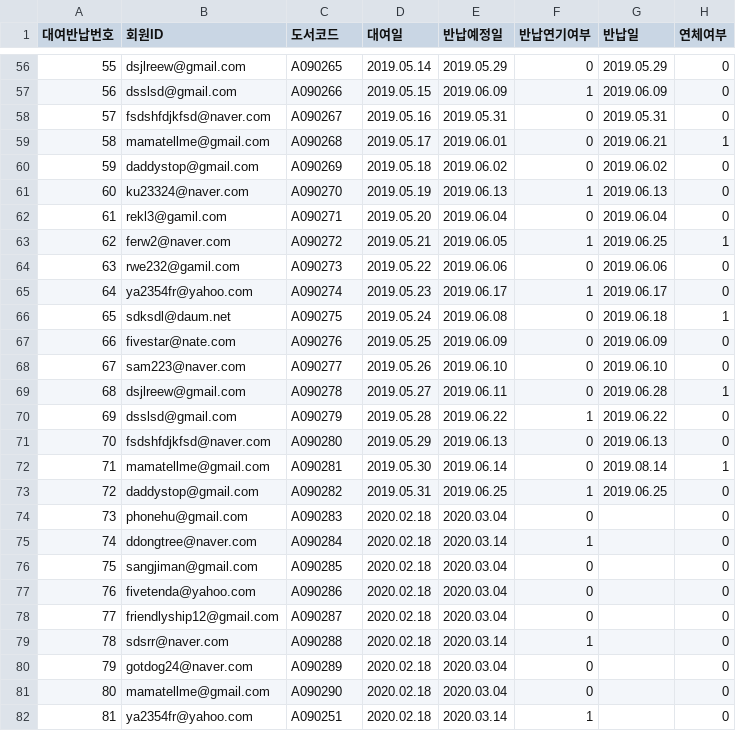
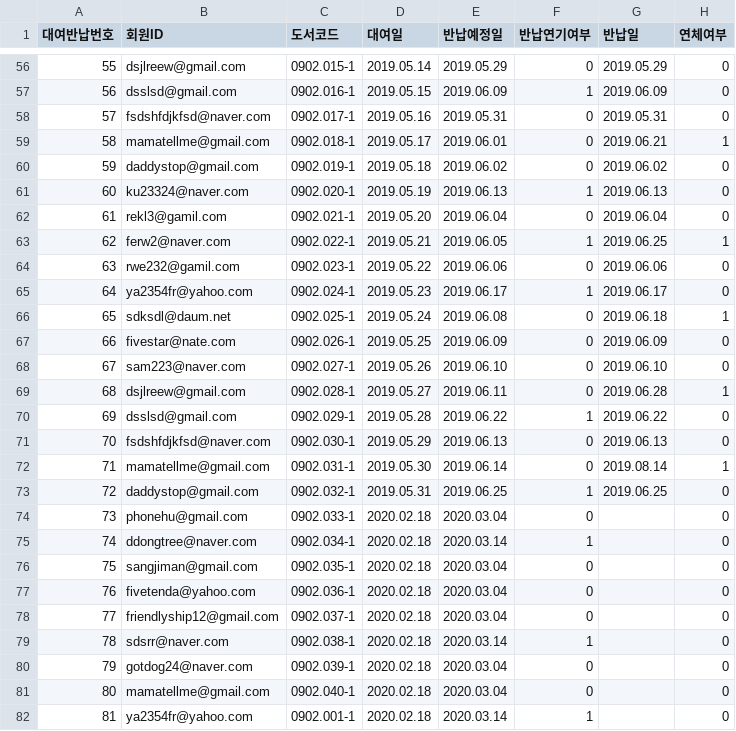
Before and after one commit to DaeguIT-MinSuKim/yi_java3st_3team, a CSV file: document/data/lending.csv, drawn as a sheet; only a part is shown, gaps mark what is left out; the diff covers the shown part only.

```diff
--- a/document/data/lending.csv
+++ b/document/data/lending.csv
@@ -56,27 +56,27 @@
-55,dsjlreew@gmail.com,A090265,2019.05.14,2019.05.29,0,2019.05.29,0
-56,dsslsd@gmail.com,A090266,2019.05.15,2019.06.09,1,2019.06.09,0
-57,fsdshfdjkfsd@naver.com,A090267,2019.05.16,2019.05.31,0,2019.05.31,0
-58,mamatellme@gmail.com,A090268,2019.05.17,2019.06.01,0,2019.06.21,1
-59,daddystop@gmail.com,A090269,2019.05.18,2019.06.02,0,2019.06.02,0
-60,ku23324@naver.com,A090270,2019.05.19,2019.06.13,1,2019.06.13,0
-61,rekl3@gamil.com,A090271,2019.05.20,2019.06.04,0,2019.06.04,0
-62,ferw2@naver.com,A090272,2019.05.21,2019.06.05,1,2019.06.25,1
-63,rwe232@gamil.com,A090273,2019.05.22,2019.06.06,0,2019.06.06,0
-64,ya2354fr@yahoo.com,A090274,2019.05.23,2019.06.17,1,2019.06.17,0
-65,sdksdl@daum.net,A090275,2019.05.24,2019.06.08,0,2019.06.18,1
-66,fivestar@nate.com,A090276,2019.05.25,2019.06.09,0,2019.06.09,0
-67,sam223@naver.com,A090277,2019.05.26,2019.06.10,0,2019.06.10,0
-68,dsjlreew@gmail.com,A090278,2019.05.27,2019.06.11,0,2019.06.28,1
-69,dsslsd@gmail.com,A090279,2019.05.28,2019.06.22,1,2019.06.22,0
-70,fsdshfdjkfsd@naver.com,A090280,2019.05.29,2019.06.13,0,2019.06.13,0
-71,mamatellme@gmail.com,A090281,2019.05.30,2019.06.14,0,2019.08.14,1
-72,daddystop@gmail.com,A090282,2019.05.31,2019.06.25,1,2019.06.25,0
-73,phonehu@gmail.com,A090283,2020.02.18,2020.03.04,0,,0
-74,ddongtree@naver.com,A090284,2020.02.18,2020.03.14,1,,0
-75,sangjiman@gmail.com,A090285,2020.02.18,2020.03.04,0,,0
-76,fivetenda@yahoo.com,A090286,2020.02.18,2020.03.04,0,,0
-77,friendlyship12@gmail.com,A090287,2020.02.18,2020.03.04,0,,0
-78,sdsrr@naver.com,A090288,2020.02.18,2020.03.14,1,,0
-79,gotdog24@naver.com,A090289,2020.02.18,2020.03.04,0,,0
-80,mamatellme@gmail.com,A090290,2020.02.18,2020.03.04,0,,0
-81,ya2354fr@yahoo.com,A090251,2020.02.18,2020.03.14,1,,0
+55,dsjlreew@gmail.com,0902.015-1,2019.05.14,2019.05.29,0,2019.05.29,0
+56,dsslsd@gmail.com,0902.016-1,2019.05.15,2019.06.09,1,2019.06.09,0
+57,fsdshfdjkfsd@naver.com,0902.017-1,2019.05.16,2019.05.31,0,2019.05.31,0
+58,mamatellme@gmail.com,0902.018-1,2019.05.17,2019.06.01,0,2019.06.21,1
+59,daddystop@gmail.com,0902.019-1,2019.05.18,2019.06.02,0,2019.06.02,0
+60,ku23324@naver.com,0902.020-1,2019.05.19,2019.06.13,1,2019.06.13,0
+61,rekl3@gamil.com,0902.021-1,2019.05.20,2019.06.04,0,2019.06.04,0
+62,ferw2@naver.com,0902.022-1,2019.05.21,2019.06.05,1,2019.06.25,1
+63,rwe232@gamil.com,0902.023-1,2019.05.22,2019.06.06,0,2019.06.06,0
+64,ya2354fr@yahoo.com,0902.024-1,2019.05.23,2019.06.17,1,2019.06.17,0
+65,sdksdl@daum.net,0902.025-1,2019.05.24,2019.06.08,0,2019.06.18,1
+66,fivestar@nate.com,0902.026-1,2019.05.25,2019.06.09,0,2019.06.09,0
+67,sam223@naver.com,0902.027-1,2019.05.26,2019.06.10,0,2019.06.10,0
+68,dsjlreew@gmail.com,0902.028-1,2019.05.27,2019.06.11,0,2019.06.28,1
+69,dsslsd@gmail.com,0902.029-1,2019.05.28,2019.06.22,1,2019.06.22,0
+70,fsdshfdjkfsd@naver.com,0902.030-1,2019.05.29,2019.06.13,0,2019.06.13,0
+71,mamatellme@gmail.com,0902.031-1,2019.05.30,2019.06.14,0,2019.08.14,1
+72,daddystop@gmail.com,0902.032-1,2019.05.31,2019.06.25,1,2019.06.25,0
+73,phonehu@gmail.com,0902.033-1,2020.02.18,2020.03.04,0,,0
+74,ddongtree@naver.com,0902.034-1,2020.02.18,2020.03.14,1,,0
+75,sangjiman@gmail.com,0902.035-1,2020.02.18,2020.03.04,0,,0
+76,fivetenda@yahoo.com,0902.036-1,2020.02.18,2020.03.04,0,,0
+77,friendlyship12@gmail.com,0902.037-1,2020.02.18,2020.03.04,0,,0
+78,sdsrr@naver.com,0902.038-1,2020.02.18,2020.03.14,1,,0
+79,gotdog24@naver.com,0902.039-1,2020.02.18,2020.03.04,0,,0
+80,mamatellme@gmail.com,0902.040-1,2020.02.18,2020.03.04,0,,0
+81,ya2354fr@yahoo.com,0902.001-1,2020.02.18,2020.03.14,1,,0
```
Also changed, not shown: 63 edited cells elsewhere in this file, document/data/book_data.csv, 3 other files.
